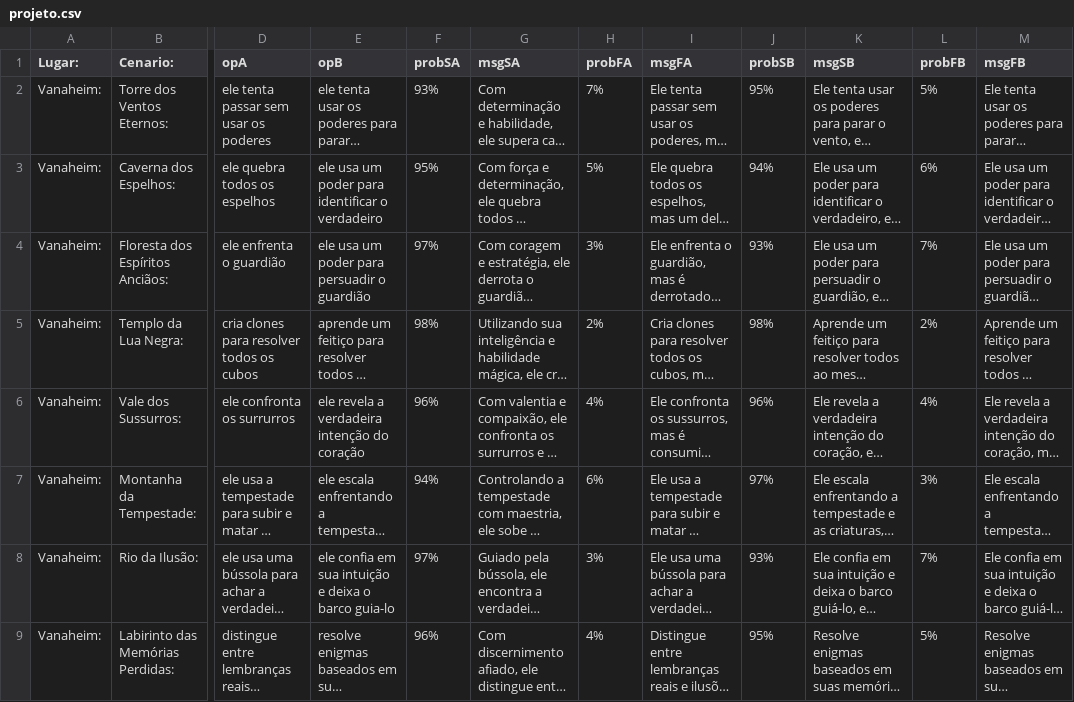
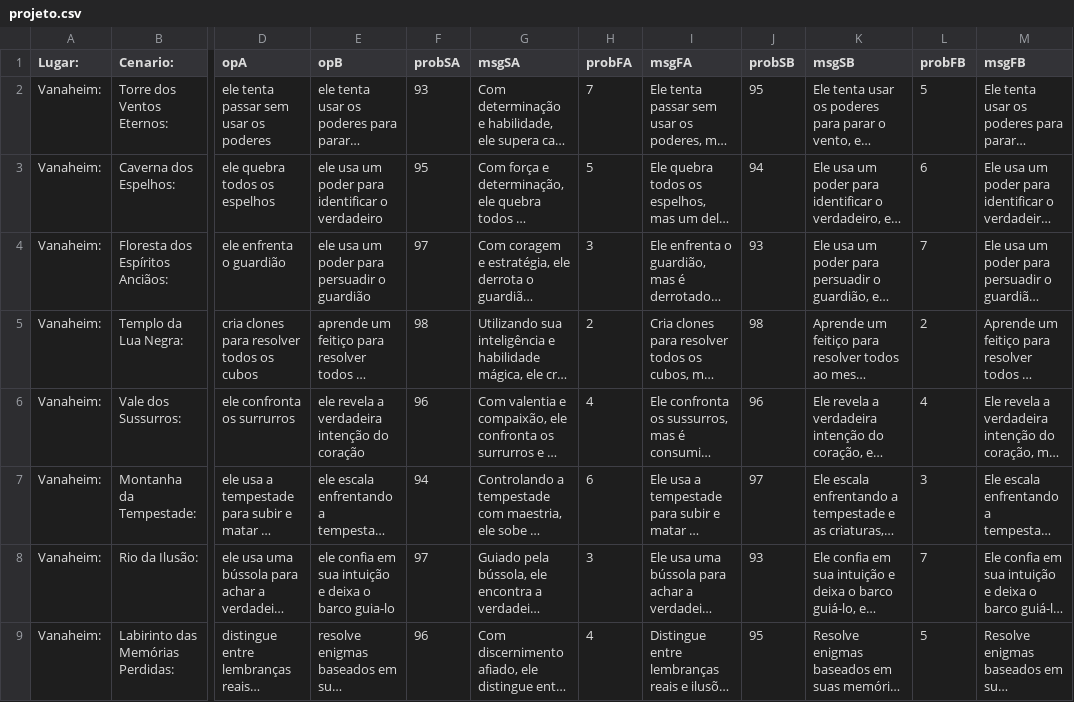
Before and after one commit to Bruno2203/programa-o-py, a CSV file: projeto.csv, drawn as a sheet; only a part is shown, gaps mark what is left out; long unchanged cells end in …; the diff covers the shown part only; the diff names each change by its address in the sheet, - before the commit and + after, or states it on an @@ line.

```diff
--- a/projeto.csv
+++ b/projeto.csv
-F2 (probSA): 93%
+F2 (probSA): 93
-H2 (probFA): 7%
+H2 (probFA): 7
-J2 (probSB): 95%
+J2 (probSB): 95
-L2 (probFB): 5%
+L2 (probFB): 5
-F3 (probSA): 95%
+F3 (probSA): 95
-H3 (probFA): 5%
+H3 (probFA): 5
-J3 (probSB): 94%
+J3 (probSB): 94
-L3 (probFB): 6%
+L3 (probFB): 6
-F4 (probSA): 97%
+F4 (probSA): 97
-H4 (probFA): 3%
+H4 (probFA): 3
-J4 (probSB): 93%
+J4 (probSB): 93
-L4 (probFB): 7%
+L4 (probFB): 7
-F5 (probSA): 98%
+F5 (probSA): 98
-H5 (probFA): 2%
+H5 (probFA): 2
-J5 (probSB): 98%
+J5 (probSB): 98
-L5 (probFB): 2%
+L5 (probFB): 2
-F6 (probSA): 96%
+F6 (probSA): 96
-H6 (probFA): 4%
+H6 (probFA): 4
-J6 (probSB): 96%
+J6 (probSB): 96
-L6 (probFB): 4%
+L6 (probFB): 4
-F7 (probSA): 94%
+F7 (probSA): 94
-H7 (probFA): 6%
+H7 (probFA): 6
-J7 (probSB): 97%
+J7 (probSB): 97
-L7 (probFB): 3%
+L7 (probFB): 3
-F8 (probSA): 97%
+F8 (probSA): 97
-H8 (probFA): 3%
+H8 (probFA): 3
-J8 (probSB): 93%
+J8 (probSB): 93
-L8 (probFB): 7%
+L8 (probFB): 7
-F9 (probSA): 96%
+F9 (probSA): 96
-H9 (probFA): 4%
+H9 (probFA): 4
-J9 (probSB): 95%
+J9 (probSB): 95
-L9 (probFB): 5%
+L9 (probFB): 5
```
Also changed, not shown: 128 edited cells elsewhere in this file, 1 other file.
